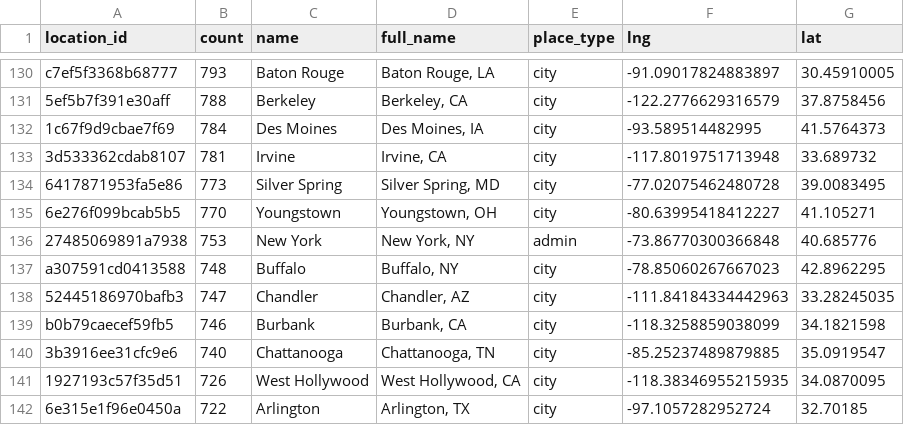
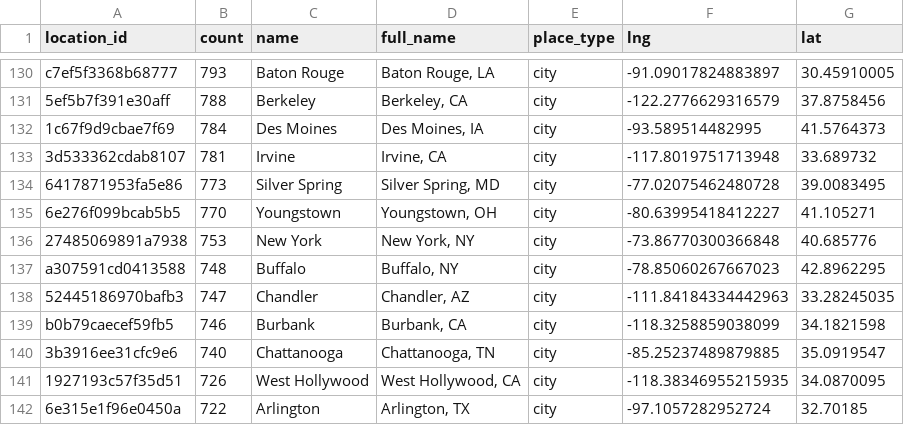
Before and after one commit to wpledig/covid19-twitter-sentiment, a CSV file: exploration/location_data.csv, drawn as a sheet; only a part is shown, gaps mark what is left out.

```diff
--- a/exploration/location_data.csv
+++ b/exploration/location_data.csv
@@ -135,3 +135,3 @@ c7ef5f3368b68777,793,Baton Rouge,"Baton Rouge, LA",city,-91.09017824883897,30.45
 6e276f099bcab5b5,770,Youngstown,"Youngstown, OH",city,-80.63995418412227,41.105271
-27485069891a7938,753,New York,"New York, NY",admin,-73.86770300366848,40.685776
+27485069891a7938,753,New York,"New York, NY",city,-73.86770300366848,40.685776
 a307591cd0413588,748,Buffalo,"Buffalo, NY",city,-78.85060267667023,42.8962295
```
Also changed, not shown: 1 other file.
